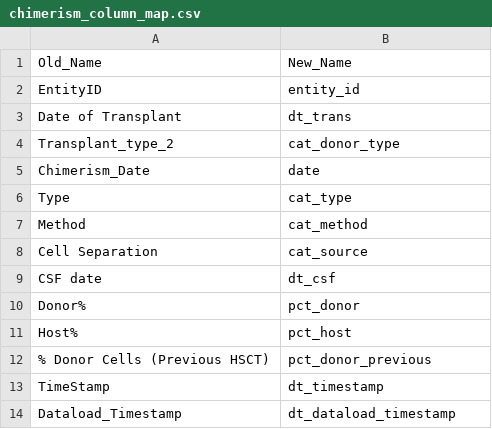
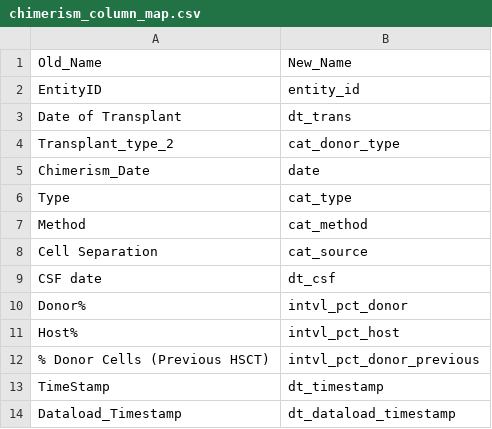
Before and after one commit to jesse-smith/dmhct, a CSV file: inst/extdata/chimerism_column_map.csv, drawn as a sheet.

Commit message:
Rename interval columns with appropriate prefix

```diff
--- a/inst/extdata/chimerism_column_map.csv
+++ b/inst/extdata/chimerism_column_map.csv
@@ -9,5 +9,5 @@ Cell Separation,cat_source
 CSF date,dt_csf
-Donor%,pct_donor
-Host%,pct_host
-% Donor Cells (Previous HSCT),pct_donor_previous
+Donor%,intvl_pct_donor
+Host%,intvl_pct_host
+% Donor Cells (Previous HSCT),intvl_pct_donor_previous
 TimeStamp,dt_timestamp
```
Also changed, not shown: inst/extdata/master_column_map.csv, inst/extdata/mrd_column_map.csv.
